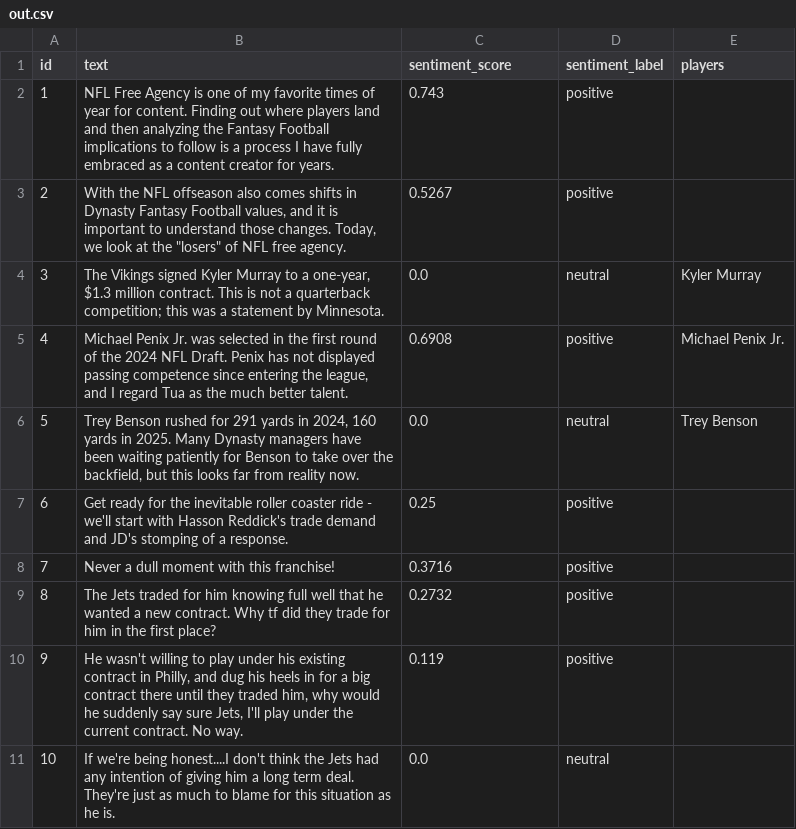
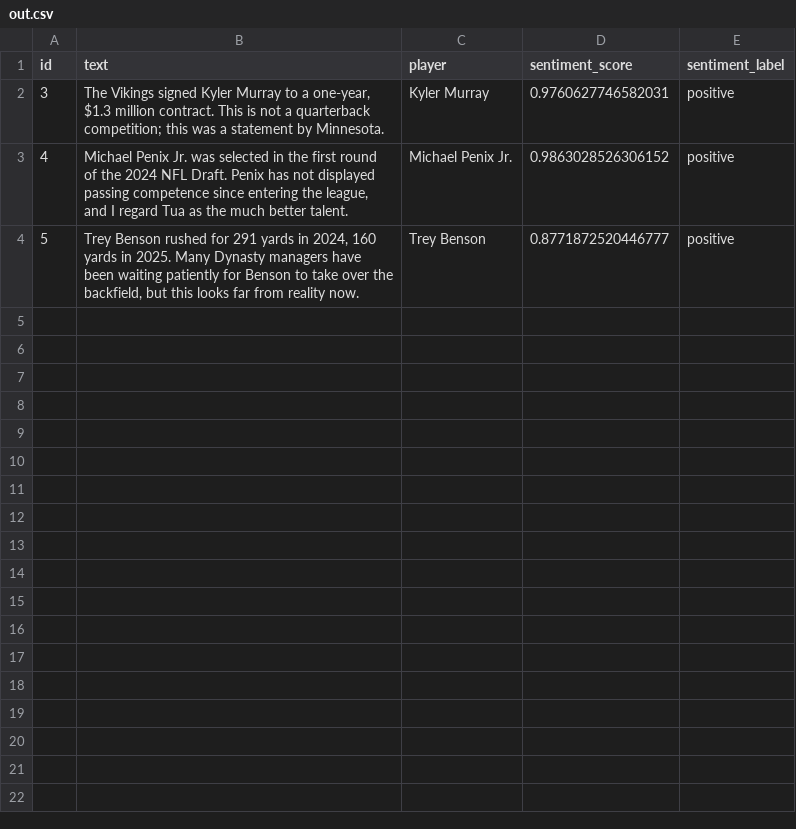
Before and after one commit to tylerriccio33/ff-vibes, a CSV file: out.csv, drawn as a sheet; removed rows and columns are numbered as before the commit, all else as after; the diff names each change by its address in the sheet, - before the commit and + after, or states it on an @@ line.

```diff
--- a/out.csv
+++ b/out.csv
+column C (player), rows 2-4: Kyler Murray | Michael Penix Jr. | Trey Benson
-column E (players), rows 4-6: Kyler Murray | Michael Penix Jr. | Trey Benson
-row 2: 1 | NFL Free Agency is one of my favorite times of year for content. Finding out where players land and then analyzing the Fantasy Football implications to follow is a process I have fully embraced as a content creator for years. | 0.743 | positive
-row 3: 2 | With the NFL offseason also comes shifts in Dynasty Fantasy Football values, and it is important to understand those changes. Today, we look at the "losers" of NFL free agency. | 0.5267 | positive
-D2 (sentiment_score): 0.0
+D2 (sentiment_score): 0.9760627746582031
-E2 (sentiment_label): neutral
+E2 (sentiment_label): positive
-D3 (sentiment_score): 0.6908
+D3 (sentiment_score): 0.9863028526306152
-D4 (sentiment_score): 0.0
+D4 (sentiment_score): 0.8771872520446777
-E4 (sentiment_label): neutral
+E4 (sentiment_label): positive
-row 7: 6 | Get ready for the inevitable roller coaster ride - we'll start with Hasson Reddick's trade demand and JD's stomping of a response. | 0.25 | positive
-row 8: 7 | Never a dull moment with this franchise! | 0.3716 | positive
-row 9: 8 | The Jets traded for him knowing full well that he wanted a new contract. Why tf did they trade for him in the first place? | 0.2732 | positive
-row 10: 9 | He wasn't willing to play under his existing contract in Philly, and dug his heels in for a big contract there until they traded him, why would he suddenly say sure Jets, I'll play under the current contract. No way. | 0.119 | positive
-row 11: 10 | If we're being honest....I don't think the Jets had any intention of giving him a long term deal. They're just as much to blame for this situation as he is. | 0.0 | neutral
```
Also changed, not shown: 9 other files.
